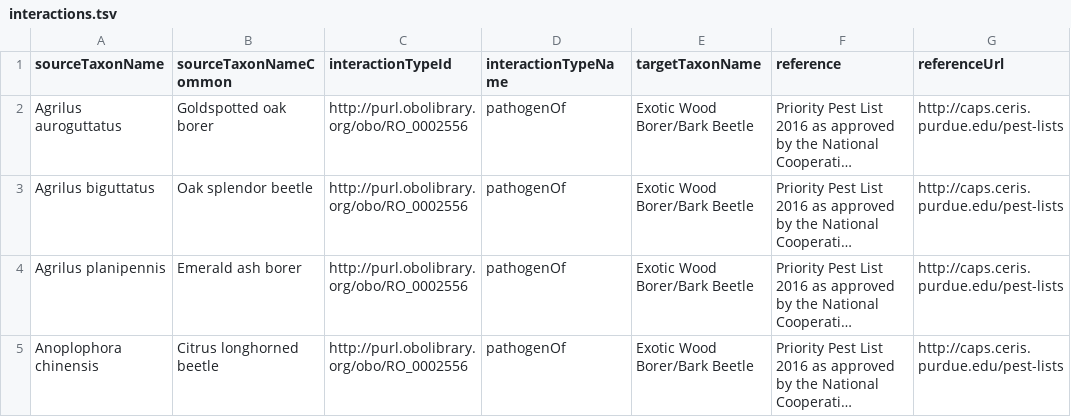
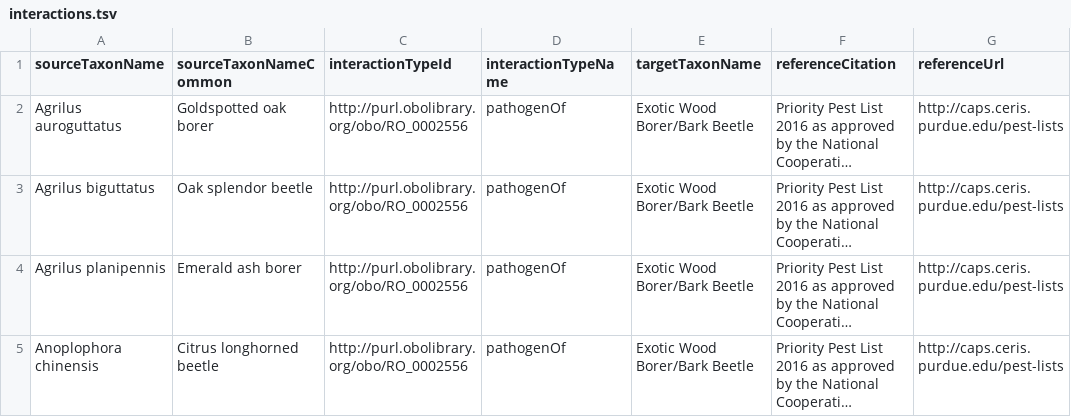
Before and after one commit to globalbioticinteractions/caps-pest-lists, a TSV file: interactions.tsv, drawn as a sheet; only a part is shown; long unchanged cells end in …; the diff names each change by its address in the sheet, - before the commit and + after, or states it on an @@ line.

Commit message:
fix reference citation column name

```diff
--- a/interactions.tsv
+++ b/interactions.tsv
-F1: reference
+F1: referenceCitation
```
